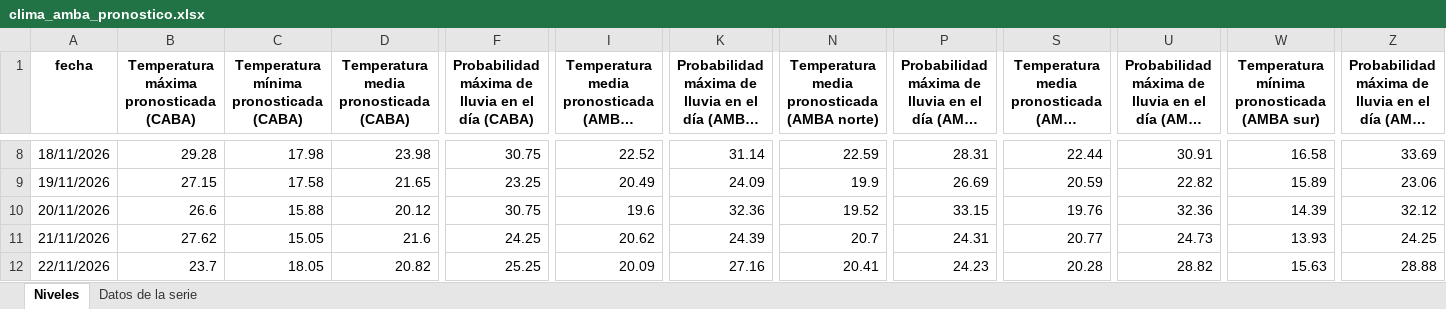
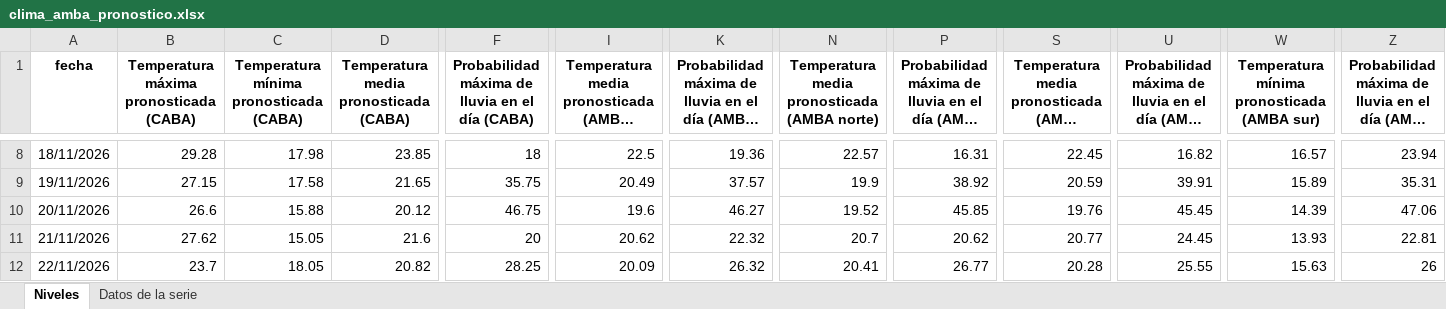
Before and after one commit to rodrigotperelsztein-source/monitor-series, an Excel workbook: data/excel/clima_amba_pronostico.xlsx, sheet Niveles, drawn as a sheet; only a part is shown, gaps mark what is left out; long unchanged cells end in …; values as stored, in another font and other column widths than the file's, no borders; the diff covers the shown part only; the diff names each change by its address in the sheet, - before the commit and + after, or states it on an @@ line.

```diff
--- a/data/excel/clima_amba_pronostico.xlsx (sheet Niveles)
+++ b/data/excel/clima_amba_pronostico.xlsx (sheet Niveles)
-D8: 23.98
+D8: 23.85
-F8: 30.75
+F8: 18
-I8: 22.52
+I8: 22.5
-K8: 31.14
+K8: 19.36
-N8: 22.59
+N8: 22.57
-P8: 28.31
+P8: 16.31
-S8: 22.44
+S8: 22.45
-U8: 30.91
+U8: 16.82
-W8: 16.58
+W8: 16.57
-Z8: 33.69
+Z8: 23.94
-F9: 23.25
+F9: 35.75
-K9: 24.09
+K9: 37.57
-P9: 26.69
+P9: 38.92
-U9: 22.82
+U9: 39.91
-Z9: 23.06
+Z9: 35.31
-F10: 30.75
+F10: 46.75
-K10: 32.36
+K10: 46.27
-P10: 33.15
+P10: 45.85
-U10: 32.36
+U10: 45.45
-Z10: 32.12
+Z10: 47.06
-F11: 24.25
+F11: 20
-K11: 24.39
+K11: 22.32
-P11: 24.31
+P11: 20.62
-U11: 24.73
+U11: 24.45
-Z11: 24.25
+Z11: 22.81
-F12: 25.25
+F12: 28.25
-K12: 27.16
+K12: 26.32
-P12: 24.23
+P12: 26.77
-U12: 28.82
+U12: 25.55
-Z12: 28.88
+Z12: 26
```
Also changed, not shown: 5 added rows, 5 removed rows and 79 edited cells elsewhere in this sheet, sheet Datos de la serie, 51 other files.
